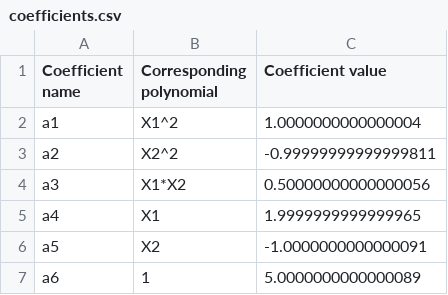
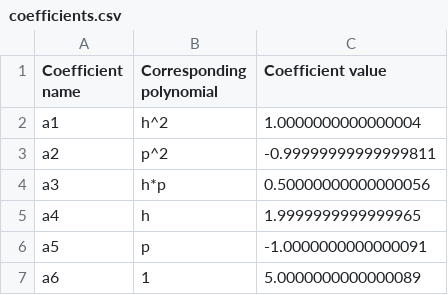
Before and after one commit to dodosmelone/QuadraticInterpolator2D, a CSV file: coefficients.csv, drawn as a sheet.

Commit message:
Set flexible names for parameters

```diff
--- a/coefficients.csv
+++ b/coefficients.csv
@@ -1,7 +1,7 @@
 Coefficient name,Corresponding polynomial,Coefficient value
-a1,X1^2,1.0000000000000004
-a2,X2^2,-0.99999999999999811
-a3,X1*X2,0.50000000000000056
-a4,X1,1.9999999999999965
-a5,X2,-1.0000000000000091
+a1,h^2,1.0000000000000004
+a2,p^2,-0.99999999999999811
+a3,h*p,0.50000000000000056
+a4,h,1.9999999999999965
+a5,p,-1.0000000000000091
 a6,1,5.0000000000000089
```
Also changed, not shown: 4 other files.
